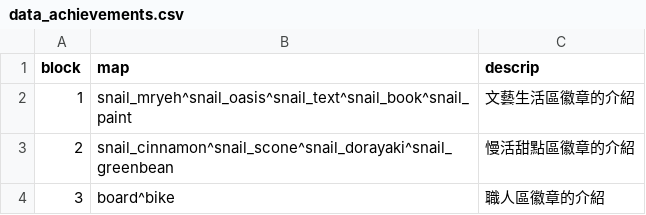
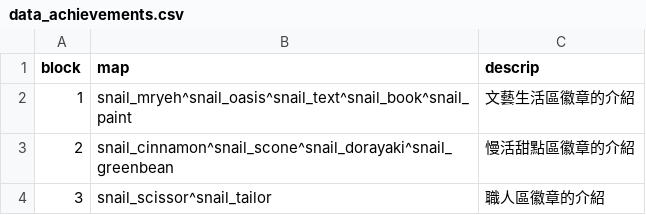
Before and after one commit to ienming/snail-journey, a CSV file: src/data/data_achievements.csv, drawn as a sheet.

```diff
--- a/src/data/data_achievements.csv
+++ b/src/data/data_achievements.csv
@@ -3,2 +3,2 @@
 2,snail_cinnamon^snail_scone^snail_dorayaki^snail_greenbean,慢活甜點區徽章的介紹
-3,board^bike,職人區徽章的介紹
+3,snail_scissor^snail_tailor,職人區徽章的介紹
```
Also changed, not shown: src/data/data_npc.csv, 14 other files.
